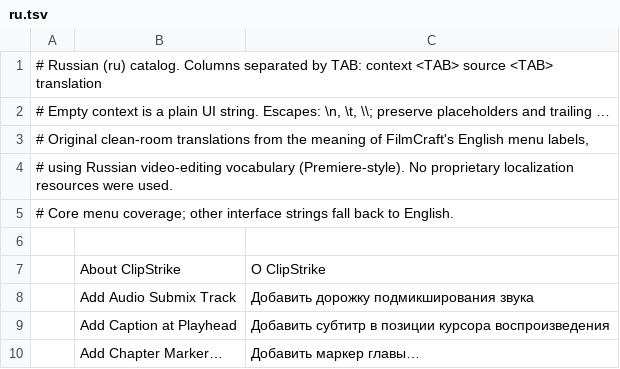
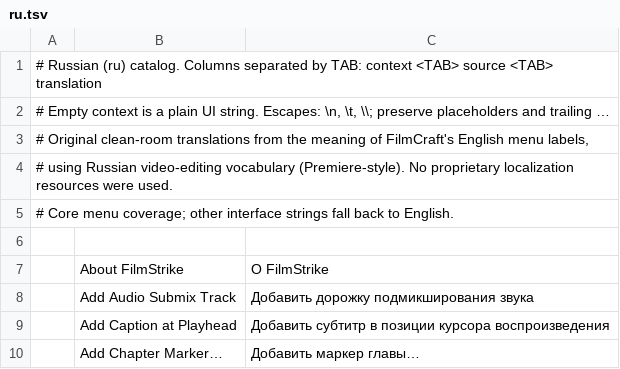
Before and after one commit to Gerbzz/ClipStrike, a TSV file: crates/ui-egui/src/i18n/ru.tsv, drawn as a sheet; only a part is shown.

```diff
--- a/crates/ui-egui/src/i18n/ru.tsv
+++ b/crates/ui-egui/src/i18n/ru.tsv
@@ -6,3 +6,3 @@
 
-	About ClipStrike	О ClipStrike
+	About FilmStrike	О FilmStrike
 	Add Audio Submix Track	Добавить дорожку подмикширования звука
```
Also changed, not shown: crates/ui-egui/src/i18n/de.tsv, crates/ui-egui/src/i18n/es.tsv, 26 other files.
